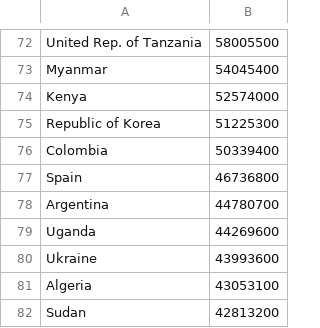
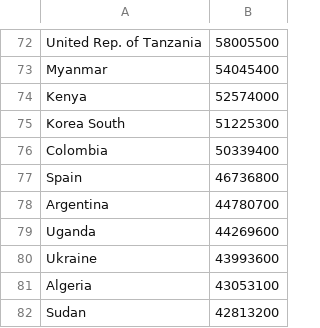
Before and after one commit to sanpei3/sanpei3.github.io, a CSV file: covid19jp/polulation.csv, drawn as a sheet; only a part is shown, gaps mark what is left out.

Commit message:
normalize South Korea country name

```diff
--- a/covid19jp/polulation.csv
+++ b/covid19jp/polulation.csv
@@ -74,3 +74,3 @@ Myanmar,54045400
 Kenya,52574000
-Republic of Korea,51225300
+Korea South,51225300
 Colombia,50339400
```
